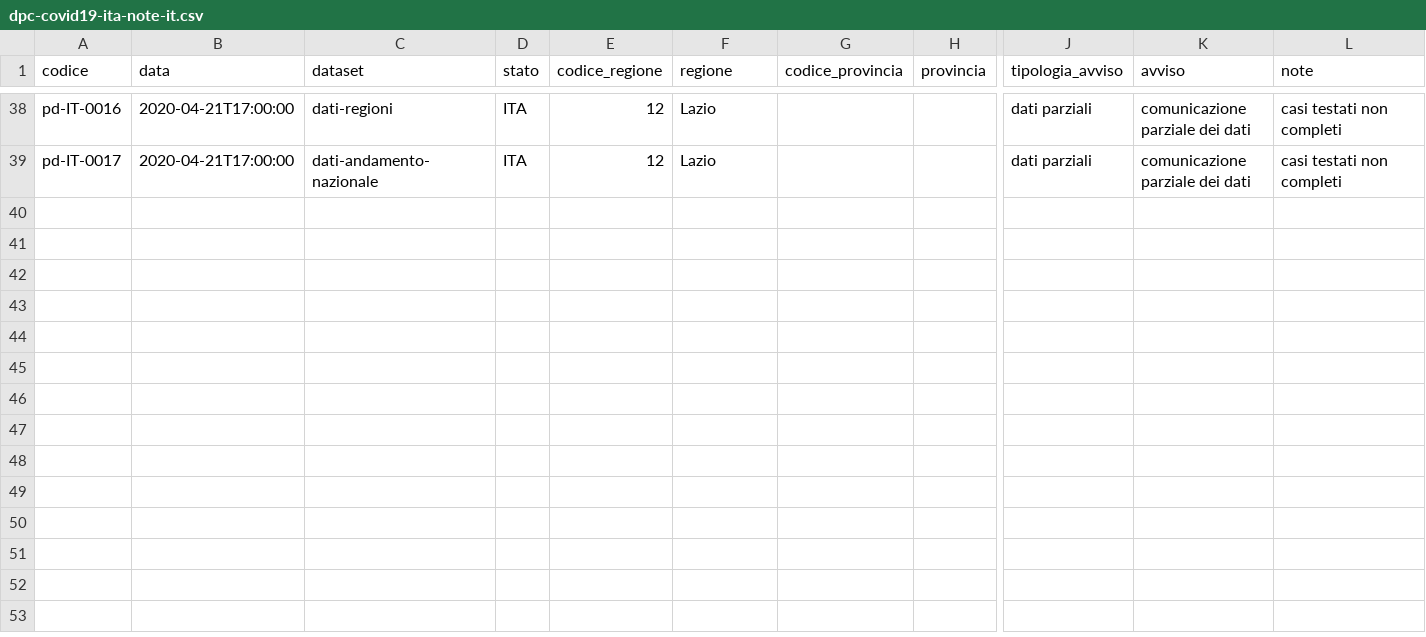
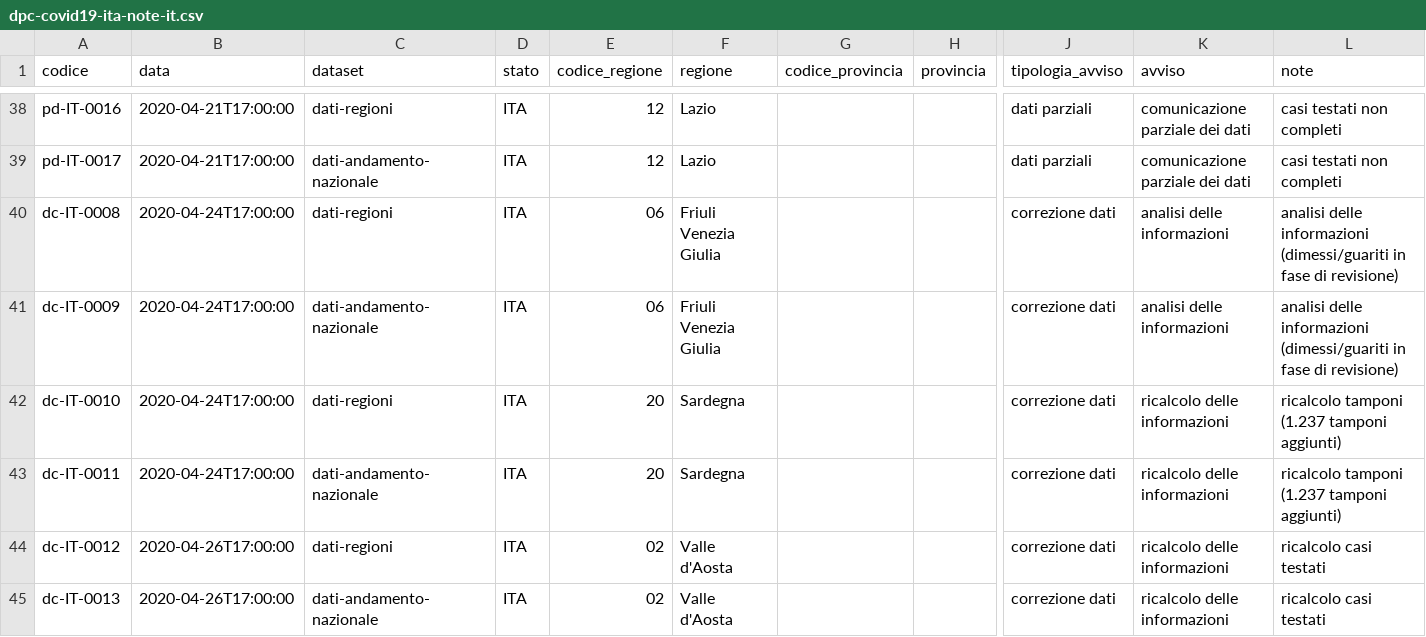
Before and after one commit to nicogiangregorio/COVID-19, a CSV file: note/dpc-covid19-ita-note-it.csv, drawn as a sheet; only a part is shown, gaps mark what is left out; rows hold the shown columns only; the diff names each change by its address in the sheet, - before the commit and + after, or states it on an @@ line.

```diff
--- a/note/dpc-covid19-ita-note-it.csv
+++ b/note/dpc-covid19-ita-note-it.csv
+row 40: dc-IT-0008 | 2020-04-24T17:00:00 | dati-regioni | ITA | 06 | Friuli Venezia Giulia |  |  | correzione dati | analisi delle informazioni | analisi delle informazioni (dimessi/guariti in fase di revisione)
+row 41: dc-IT-0009 | 2020-04-24T17:00:00 | dati-andamento-nazionale | ITA | 06 | Friuli Venezia Giulia |  |  | correzione dati | analisi delle informazioni | analisi delle informazioni (dimessi/guariti in fase di revisione)
+row 42: dc-IT-0010 | 2020-04-24T17:00:00 | dati-regioni | ITA | 20 | Sardegna |  |  | correzione dati | ricalcolo delle informazioni | ricalcolo tamponi (1.237 tamponi aggiunti)
+row 43: dc-IT-0011 | 2020-04-24T17:00:00 | dati-andamento-nazionale | ITA | 20 | Sardegna |  |  | correzione dati | ricalcolo delle informazioni | ricalcolo tamponi (1.237 tamponi aggiunti)
+row 44: dc-IT-0012 | 2020-04-26T17:00:00 | dati-regioni | ITA | 02 | Valle d'Aosta |  |  | correzione dati | ricalcolo delle informazioni | ricalcolo casi testati
+row 45: dc-IT-0013 | 2020-04-26T17:00:00 | dati-andamento-nazionale | ITA | 02 | Valle d'Aosta |  |  | correzione dati | ricalcolo delle informazioni | ricalcolo casi testati
```
Also changed, not shown: note/dpc-covid19-ita-note-en.csv, 10 other files.
